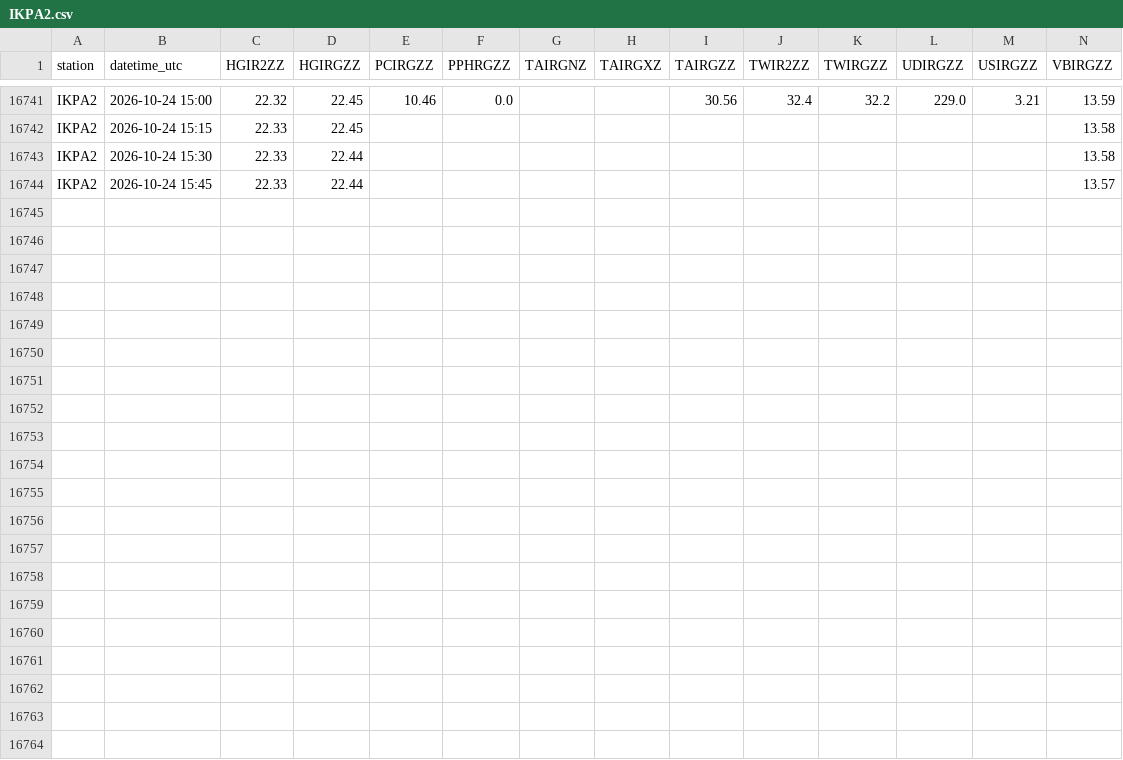
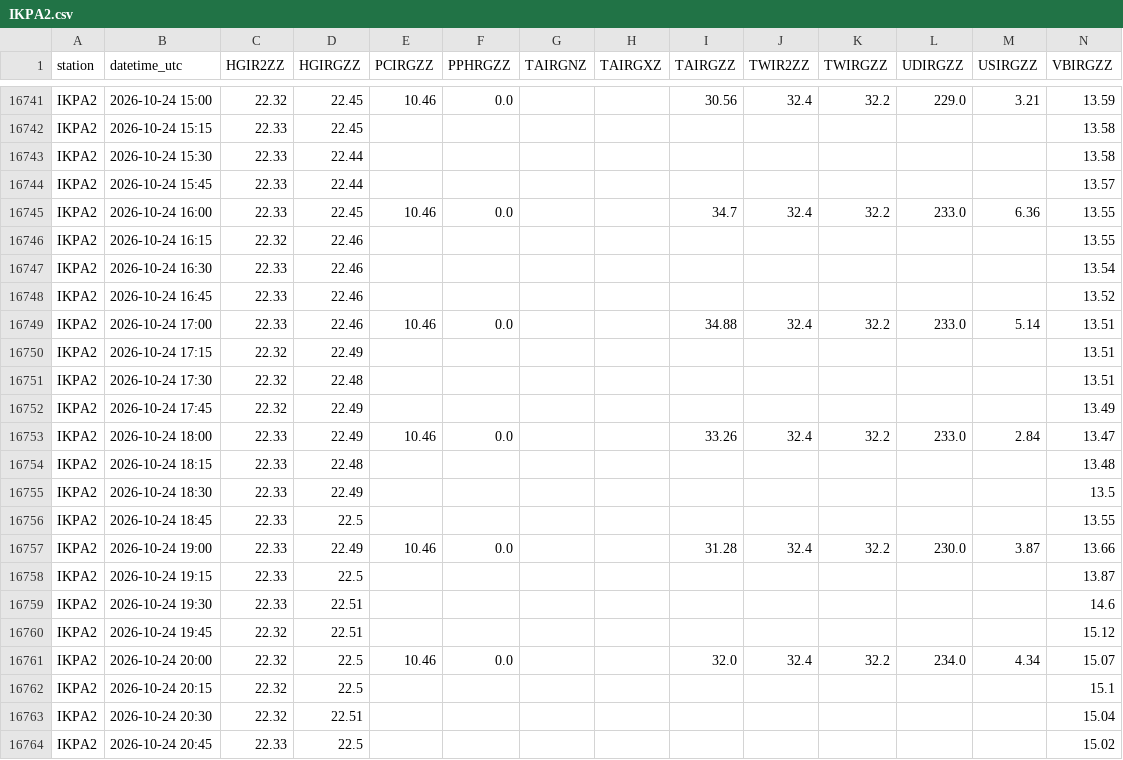
Before and after one commit to allenbondurant/NPRAhydro, a CSV file: hydromet_data/IKPA2.csv, drawn as a sheet; only a part is shown, gaps mark what is left out; the diff names each change by its address in the sheet, - before the commit and + after, or states it on an @@ line.

```diff
--- a/hydromet_data/IKPA2.csv
+++ b/hydromet_data/IKPA2.csv
+row 16745: IKPA2 | 2026-10-24 16:00 | 22.33 | 22.45 | 10.46 | 0.0 |  |  | 34.7 | 32.4 | 32.2 | 233.0 | 6.36 | 13.55
+row 16746: IKPA2 | 2026-10-24 16:15 | 22.32 | 22.46 |  |  |  |  |  |  |  |  |  | 13.55
+row 16747: IKPA2 | 2026-10-24 16:30 | 22.33 | 22.46 |  |  |  |  |  |  |  |  |  | 13.54
+row 16748: IKPA2 | 2026-10-24 16:45 | 22.33 | 22.46 |  |  |  |  |  |  |  |  |  | 13.52
+row 16749: IKPA2 | 2026-10-24 17:00 | 22.33 | 22.46 | 10.46 | 0.0 |  |  | 34.88 | 32.4 | 32.2 | 233.0 | 5.14 | 13.51
+row 16750: IKPA2 | 2026-10-24 17:15 | 22.32 | 22.49 |  |  |  |  |  |  |  |  |  | 13.51
+row 16751: IKPA2 | 2026-10-24 17:30 | 22.32 | 22.48 |  |  |  |  |  |  |  |  |  | 13.51
+row 16752: IKPA2 | 2026-10-24 17:45 | 22.32 | 22.49 |  |  |  |  |  |  |  |  |  | 13.49
+row 16753: IKPA2 | 2026-10-24 18:00 | 22.33 | 22.49 | 10.46 | 0.0 |  |  | 33.26 | 32.4 | 32.2 | 233.0 | 2.84 | 13.47
+row 16754: IKPA2 | 2026-10-24 18:15 | 22.33 | 22.48 |  |  |  |  |  |  |  |  |  | 13.48
+row 16755: IKPA2 | 2026-10-24 18:30 | 22.33 | 22.49 |  |  |  |  |  |  |  |  |  | 13.5
+row 16756: IKPA2 | 2026-10-24 18:45 | 22.33 | 22.5 |  |  |  |  |  |  |  |  |  | 13.55
+row 16757: IKPA2 | 2026-10-24 19:00 | 22.33 | 22.49 | 10.46 | 0.0 |  |  | 31.28 | 32.4 | 32.2 | 230.0 | 3.87 | 13.66
+row 16758: IKPA2 | 2026-10-24 19:15 | 22.33 | 22.5 |  |  |  |  |  |  |  |  |  | 13.87
+row 16759: IKPA2 | 2026-10-24 19:30 | 22.33 | 22.51 |  |  |  |  |  |  |  |  |  | 14.6
+row 16760: IKPA2 | 2026-10-24 19:45 | 22.32 | 22.51 |  |  |  |  |  |  |  |  |  | 15.12
+row 16761: IKPA2 | 2026-10-24 20:00 | 22.32 | 22.5 | 10.46 | 0.0 |  |  | 32.0 | 32.4 | 32.2 | 234.0 | 4.34 | 15.07
+row 16762: IKPA2 | 2026-10-24 20:15 | 22.32 | 22.5 |  |  |  |  |  |  |  |  |  | 15.1
+row 16763: IKPA2 | 2026-10-24 20:30 | 22.32 | 22.51 |  |  |  |  |  |  |  |  |  | 15.04
+row 16764: IKPA2 | 2026-10-24 20:45 | 22.33 | 22.5 |  |  |  |  |  |  |  |  |  | 15.02
```
Also changed, not shown: hydromet_data/JDYA2.csv, hydromet_data/NUIA2.csv, 1 other file.
